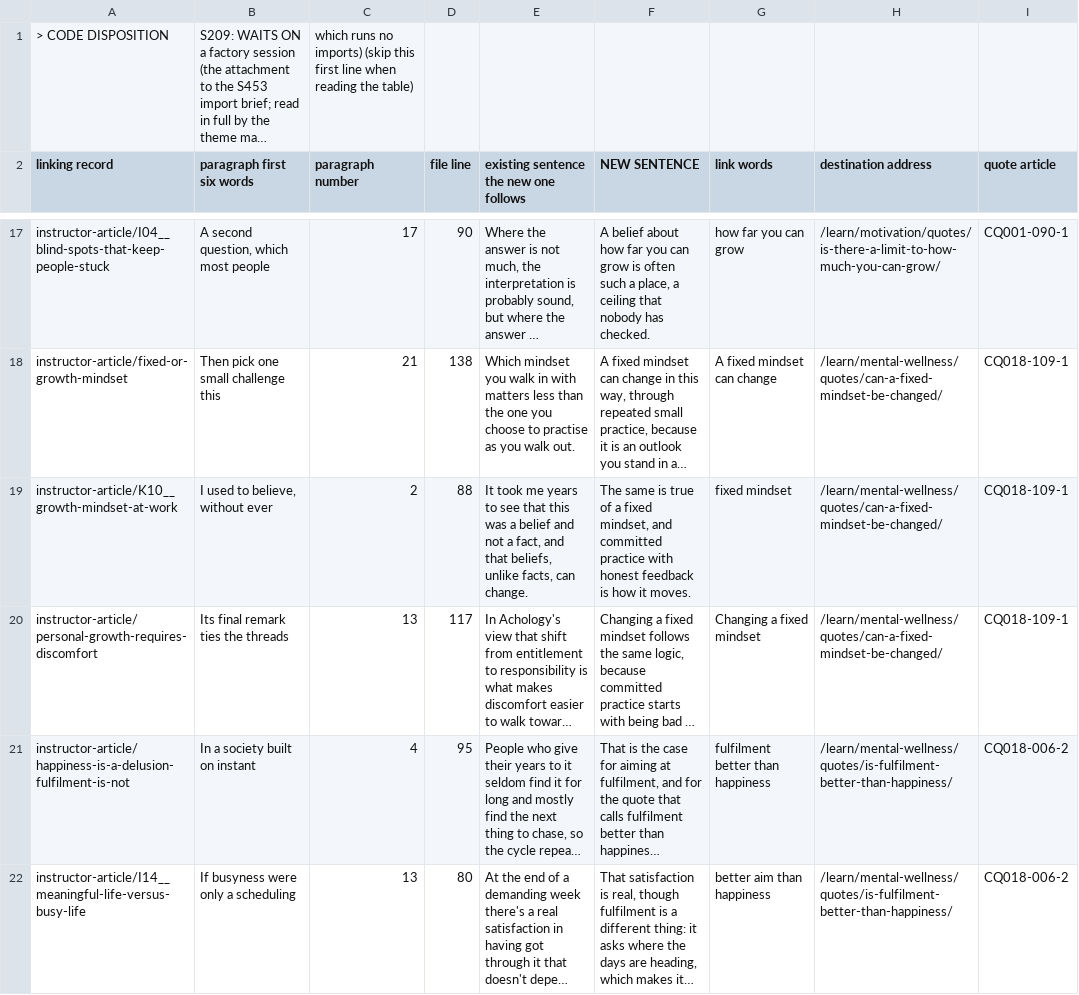
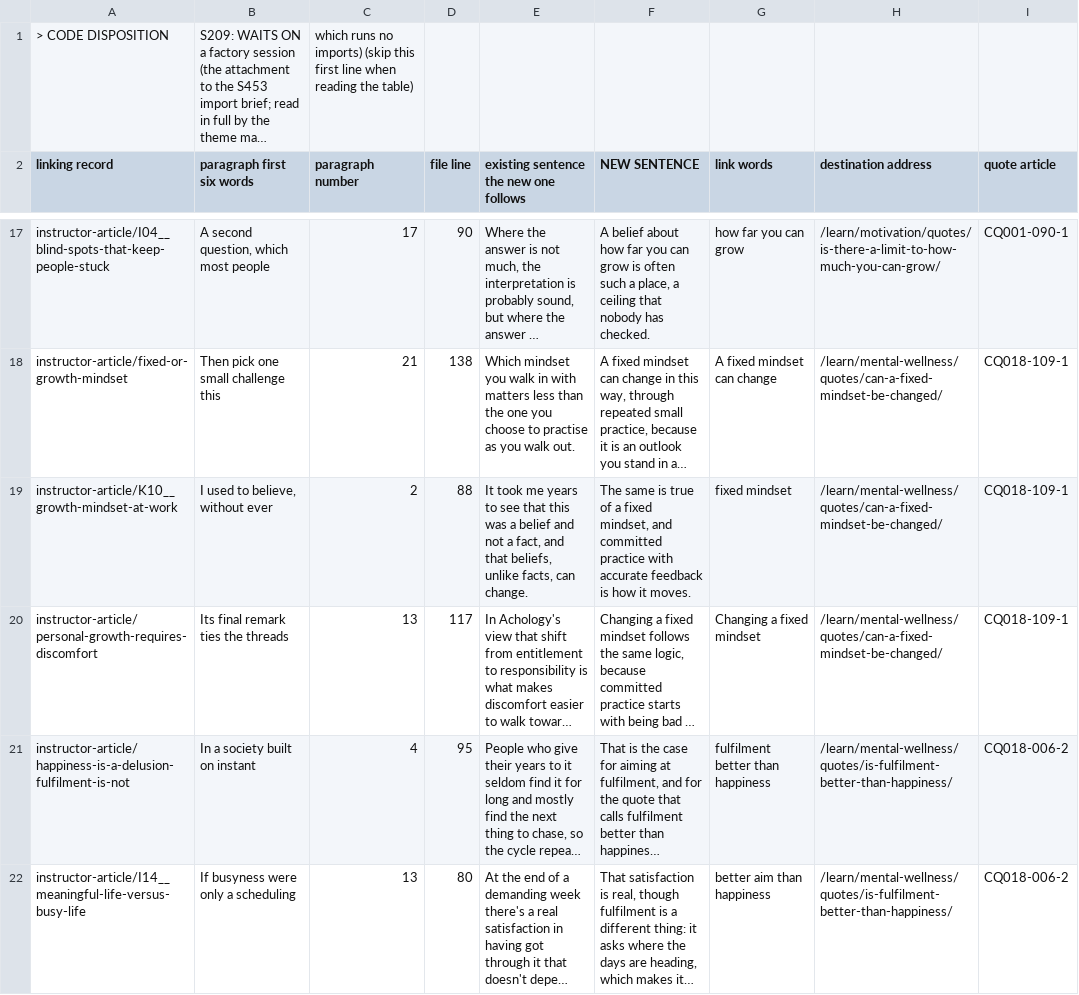
Before and after one commit to kain-ramsay/achology-channel, a CSV file: FROM Chat/ATTACHMENT__Inbound_Link_Sentences_For_The_Thirteen_Rewritten_Quote_Articles_On_Outlook_Fulfilment_And_Relatability_S453.csv, drawn as a sheet; only a part is shown, gaps mark what is left out; long unchanged cells end in …; the diff names each change by its address in the sheet, - before the commit and + after, or states it on an @@ line.

Commit message:
channel: 1 change(s) in FROM Chat,heartbeat

```diff
--- a/FROM Chat/ATTACHMENT__Inbound_Link_Sentences_For_The_Thirteen_Rewritten_Quote_Articles_On_Outlook_Fulfilment_And_Relatability_S453.csv
+++ b/FROM Chat/ATTACHMENT__Inbound_Link_Sentences_For_The_Thirteen_Rewritten_Quote_Articles_On_Outlook_Fulfilment_And_Relatability_S453.csv
-F19 (NEW SENTENCE): …practice with honest feedback is…
+F19 (NEW SENTENCE): …practice with accurate feedback is…
```
Also changed, not shown: 2 other files.
